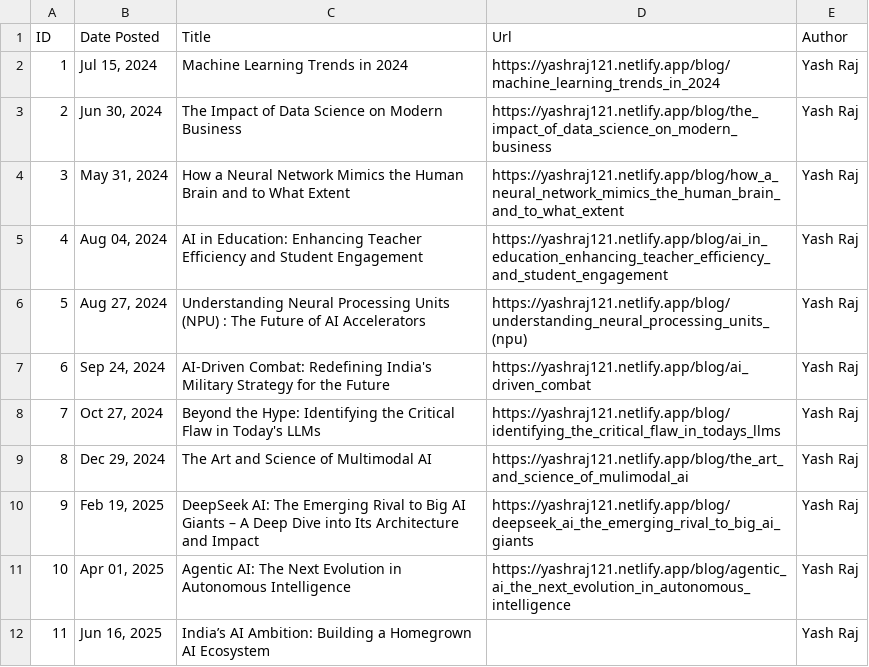
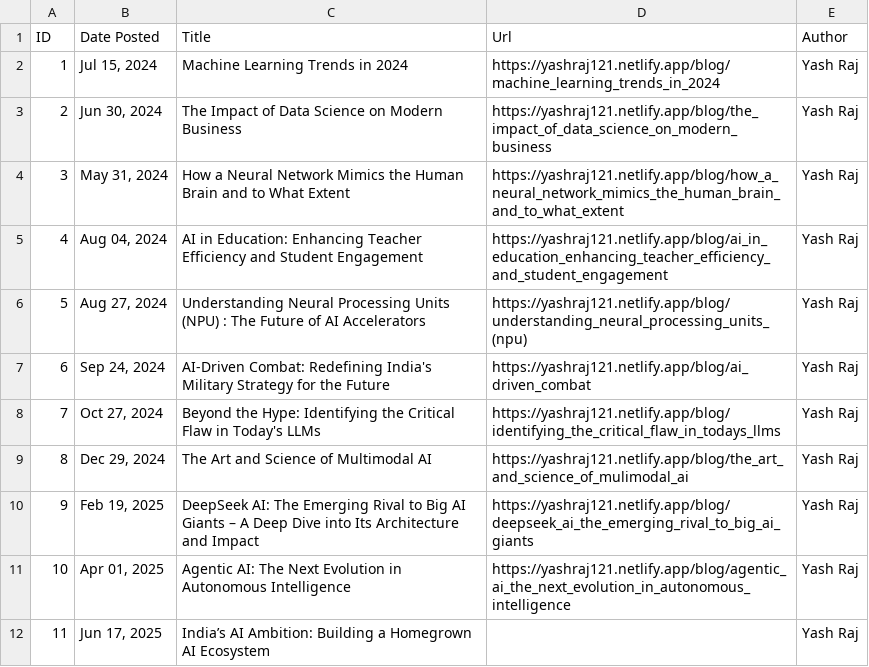
Before and after one commit to yash-raj202134/portfolio, a CSV file: blog/bloglists.csv, drawn as a sheet.

Commit message:
blog date update

```diff
--- a/blog/bloglists.csv
+++ b/blog/bloglists.csv
@@ -11,2 +11,2 @@ ID,Date Posted,Title,Url,Author
 10,"Apr 01, 2025",Agentic AI: The Next Evolution in Autonomous Intelligence,https://yashraj121.netlify.app/blog/agentic_ai_the_next_evolution_in_autonomous_intelligence,Yash Raj
-11,"Jun 16, 2025",India’s AI Ambition: Building a Homegrown AI Ecosystem,,Yash Raj
+11,"Jun 17, 2025",India’s AI Ambition: Building a Homegrown AI Ecosystem,,Yash Raj
```
